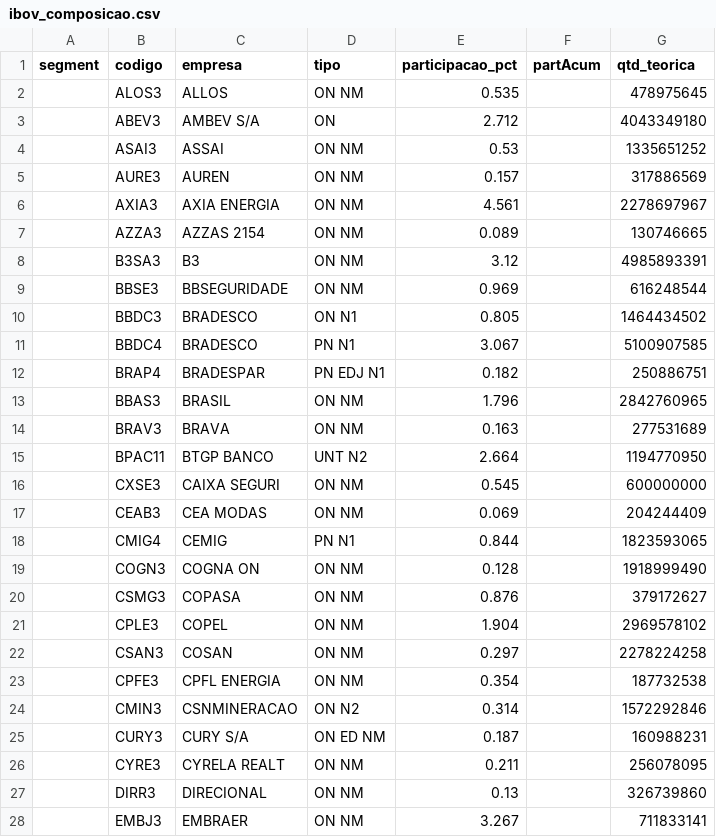
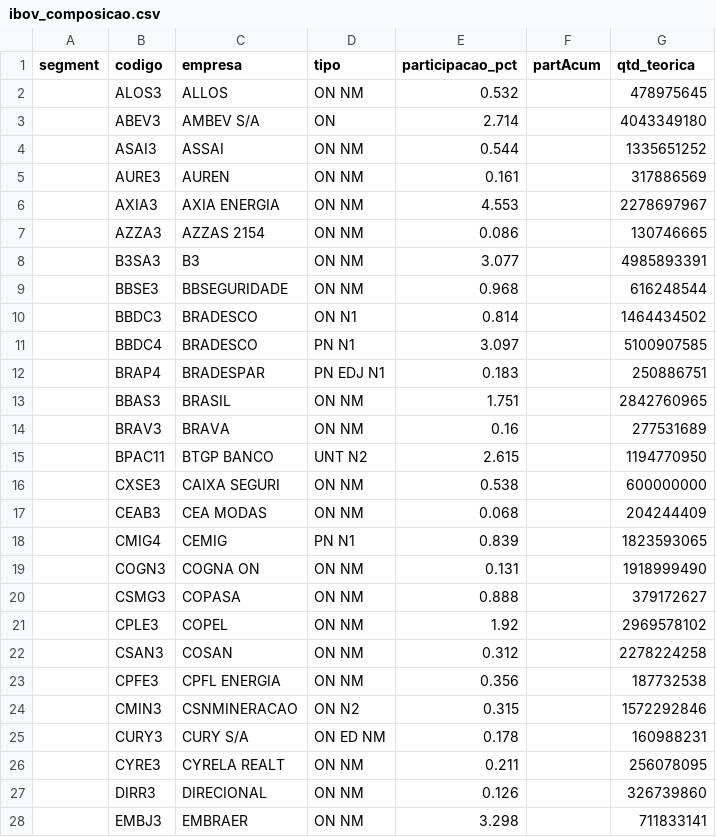
Before and after one commit to jmagomez/ibov-spx-pe-dashboard, a CSV file: data/processed/ibov_composicao.csv, drawn as a sheet; only a part is shown; the diff covers the shown part only.

```diff
--- a/data/processed/ibov_composicao.csv
+++ b/data/processed/ibov_composicao.csv
@@ -1,28 +1,28 @@
 segment,codigo,empresa,tipo,participacao_pct,partAcum,qtd_teorica
-,ALOS3,ALLOS,ON      NM,0.535,,478975645
-,ABEV3,AMBEV S/A,ON,2.712,,4043349180
-,ASAI3,ASSAI,ON      NM,0.53,,1335651252
-,AURE3,AUREN,ON      NM,0.157,,317886569
-,AXIA3,AXIA ENERGIA,ON      NM,4.561,,2278697967
-,AZZA3,AZZAS 2154,ON      NM,0.089,,130746665
-,B3SA3,B3,ON      NM,3.12,,4985893391
-,BBSE3,BBSEGURIDADE,ON      NM,0.969,,616248544
-,BBDC3,BRADESCO,ON      N1,0.805,,1464434502
-,BBDC4,BRADESCO,PN      N1,3.067,,5100907585
-,BRAP4,BRADESPAR,PN  EDJ N1,0.182,,250886751
-,BBAS3,BRASIL,ON      NM,1.796,,2842760965
-,BRAV3,BRAVA,ON      NM,0.163,,277531689
-,BPAC11,BTGP BANCO,UNT     N2,2.664,,1194770950
-,CXSE3,CAIXA SEGURI,ON      NM,0.545,,600000000
-,CEAB3,CEA MODAS,ON      NM,0.069,,204244409
-,CMIG4,CEMIG,PN      N1,0.844,,1823593065
-,COGN3,COGNA ON,ON      NM,0.128,,1918999490
-,CSMG3,COPASA,ON      NM,0.876,,379172627
-,CPLE3,COPEL,ON      NM,1.904,,2969578102
-,CSAN3,COSAN,ON      NM,0.297,,2278224258
-,CPFE3,CPFL ENERGIA,ON      NM,0.354,,187732538
-,CMIN3,CSNMINERACAO,ON      N2,0.314,,1572292846
-,CURY3,CURY S/A,ON  ED  NM,0.187,,160988231
+,ALOS3,ALLOS,ON      NM,0.532,,478975645
+,ABEV3,AMBEV S/A,ON,2.714,,4043349180
+,ASAI3,ASSAI,ON      NM,0.544,,1335651252
+,AURE3,AUREN,ON      NM,0.161,,317886569
+,AXIA3,AXIA ENERGIA,ON      NM,4.553,,2278697967
+,AZZA3,AZZAS 2154,ON      NM,0.086,,130746665
+,B3SA3,B3,ON      NM,3.077,,4985893391
+,BBSE3,BBSEGURIDADE,ON      NM,0.968,,616248544
+,BBDC3,BRADESCO,ON      N1,0.814,,1464434502
+,BBDC4,BRADESCO,PN      N1,3.097,,5100907585
+,BRAP4,BRADESPAR,PN  EDJ N1,0.183,,250886751
+,BBAS3,BRASIL,ON      NM,1.751,,2842760965
+,BRAV3,BRAVA,ON      NM,0.16,,277531689
+,BPAC11,BTGP BANCO,UNT     N2,2.615,,1194770950
+,CXSE3,CAIXA SEGURI,ON      NM,0.538,,600000000
+,CEAB3,CEA MODAS,ON      NM,0.068,,204244409
+,CMIG4,CEMIG,PN      N1,0.839,,1823593065
+,COGN3,COGNA ON,ON      NM,0.131,,1918999490
+,CSMG3,COPASA,ON      NM,0.888,,379172627
+,CPLE3,COPEL,ON      NM,1.92,,2969578102
+,CSAN3,COSAN,ON      NM,0.312,,2278224258
+,CPFE3,CPFL ENERGIA,ON      NM,0.356,,187732538
+,CMIN3,CSNMINERACAO,ON      N2,0.315,,1572292846
+,CURY3,CURY S/A,ON  ED  NM,0.178,,160988231
 ,CYRE3,CYRELA REALT,ON      NM,0.211,,256078095
-,DIRR3,DIRECIONAL,ON      NM,0.13,,326739860
-,EMBJ3,EMBRAER,ON      NM,3.267,,711833141
+,DIRR3,DIRECIONAL,ON      NM,0.126,,326739860
+,EMBJ3,EMBRAER,ON      NM,3.298,,711833141
```
Also changed, not shown: 46 edited cells elsewhere in this file, data/processed/comparativo.csv, data/processed/ibov.csv, 7 other files.
